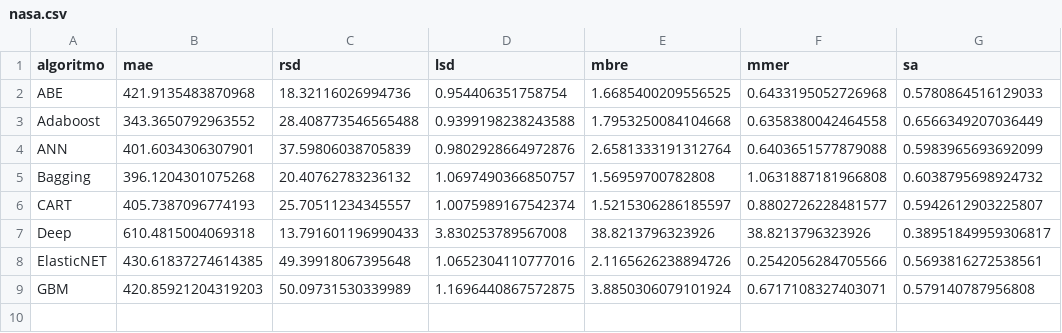
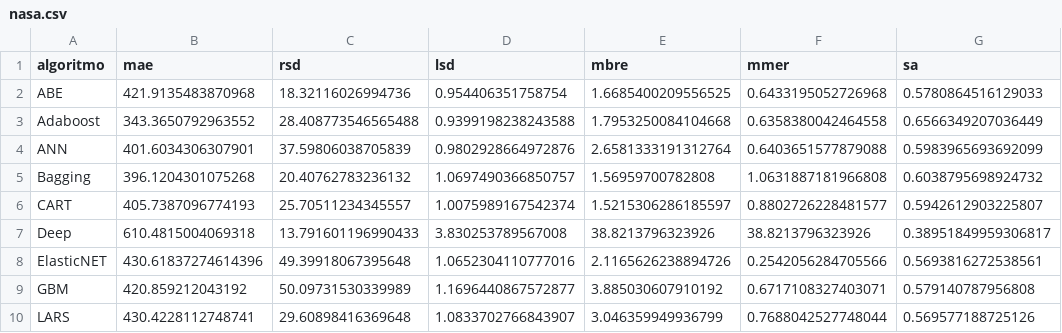
Before and after one commit to albertofernandezs/machine-learning, a CSV file: nasa.csv, drawn as a sheet.

Commit message:
Actualizacion

```diff
--- a/nasa.csv
+++ b/nasa.csv
@@ -7,3 +7,4 @@ CART,405.7387096774193,25.70511234345557,1.0075989167542374,1.5215306286185597,0
 Deep,610.4815004069318,13.791601196990433,3.830253789567008,38.8213796323926,38.8213796323926,0.38951849959306817
-ElasticNET,430.61837274614385,49.39918067395648,1.0652304110777016,2.1165626238894726,0.2542056284705566,0.5693816272538561
-GBM,420.85921204319203,50.09731530339989,1.1696440867572875,3.8850306079101924,0.6717108327403071,0.579140787956808
+ElasticNET,430.61837274614396,49.39918067395648,1.0652304110777016,2.1165626238894726,0.2542056284705566,0.5693816272538561
+GBM,420.859212043192,50.09731530339989,1.1696440867572877,3.885030607910192,0.6717108327403071,0.579140787956808
+LARS,430.4228112748741,29.60898416369648,1.0833702766843907,3.046359949936799,0.7688042527748044,0.569577188725126
```
